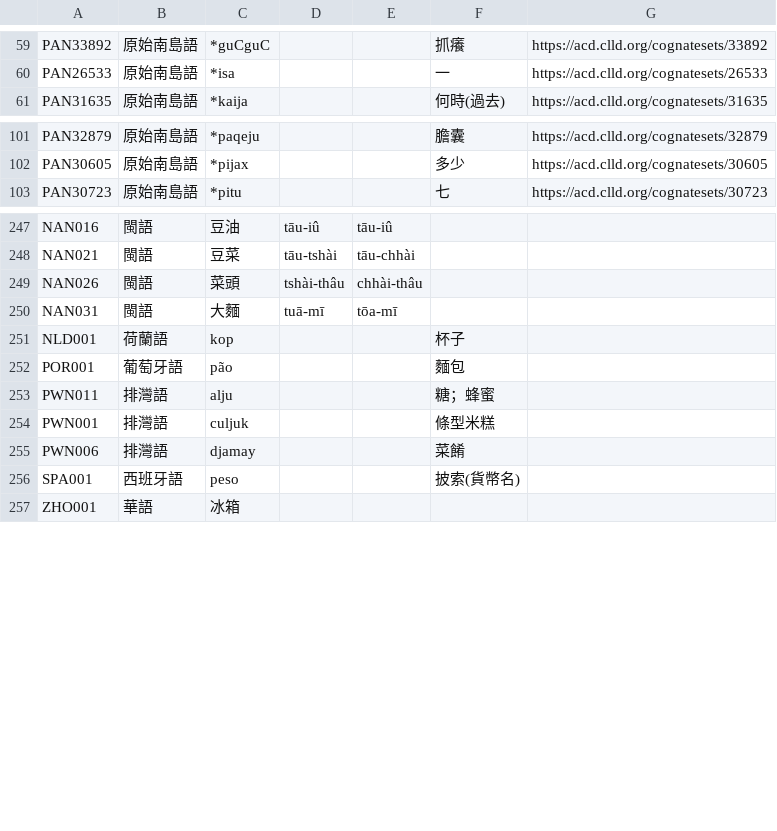
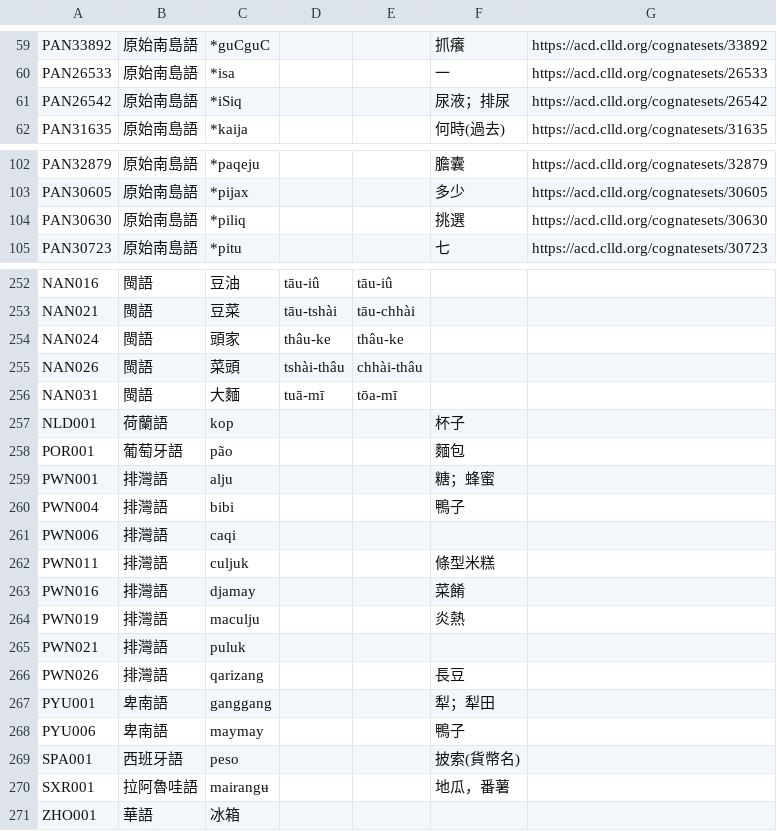
Before and after one commit to haiangdict/HLDDru, a CSV file: data/08-Etymology.csv, drawn as a sheet; only a part is shown, gaps mark what is left out; the diff covers the shown part only.

```diff
--- a/data/08-Etymology.csv
+++ b/data/08-Etymology.csv
@@ -60,2 +60,3 @@ PAN33892,原始南島語,*guCguC,,,抓癢,https://acd.clld.org/cognatesets/33892
 PAN26533,原始南島語,*isa,,,一,https://acd.clld.org/cognatesets/26533
+PAN26542,原始南島語,*iSiq,,,尿液；排尿,https://acd.clld.org/cognatesets/26542
 PAN31635,原始南島語,*kaija,,,何時(過去),https://acd.clld.org/cognatesets/31635
@@ -102,2 +103,3 @@ PAN32879,原始南島語,*paqeju,,,膽囊,https://acd.clld.org/cognatesets/32879
 PAN30605,原始南島語,*pijax,,,多少,https://acd.clld.org/cognatesets/30605
+PAN30630,原始南島語,*piliq,,,挑選,https://acd.clld.org/cognatesets/30630
 PAN30723,原始南島語,*pitu,,,七,https://acd.clld.org/cognatesets/30723
@@ -248,2 +253,3 @@ NAN016,閩語,豆油,tāu-iû,tāu-iû,,
 NAN021,閩語,豆菜,tāu-tshài,tāu-chhài,,
+NAN024,閩語,頭家,thâu-ke,thâu-ke,,
 NAN026,閩語,菜頭,tshài-thâu,chhài-thâu,,
@@ -252,6 +258,14 @@ NLD001,荷蘭語,kop,,,杯子,
 POR001,葡萄牙語,pão,,,麵包,
-PWN011,排灣語,alju,,,糖；蜂蜜,
-PWN001,排灣語,culjuk,,,條型米糕,
-PWN006,排灣語,djamay,,,菜餚,
+PWN001,排灣語,alju,,,糖；蜂蜜,
+PWN004,排灣語,bibi,,,鴨子,
+PWN006,排灣語,caqi,,,,
+PWN011,排灣語,culjuk,,,條型米糕,
+PWN016,排灣語,djamay,,,菜餚,
+PWN019,排灣語,maculju,,,炎熱,
+PWN021,排灣語,puluk,,,,
+PWN026,排灣語,qarizang,,,長豆,
+PYU001,卑南語,ganggang,,,犁；犁田,
+PYU006,卑南語,maymay,,,鴨子,
 SPA001,西班牙語,peso,,,披索(貨幣名),
+SXR001,拉阿魯哇語,mairangʉ,,,地瓜，番薯,
 ZHO001,華語,冰箱,,,,
```
Also changed, not shown: 3 added rows elsewhere in this file, data/08-Lemmata.csv, 1 other file.
